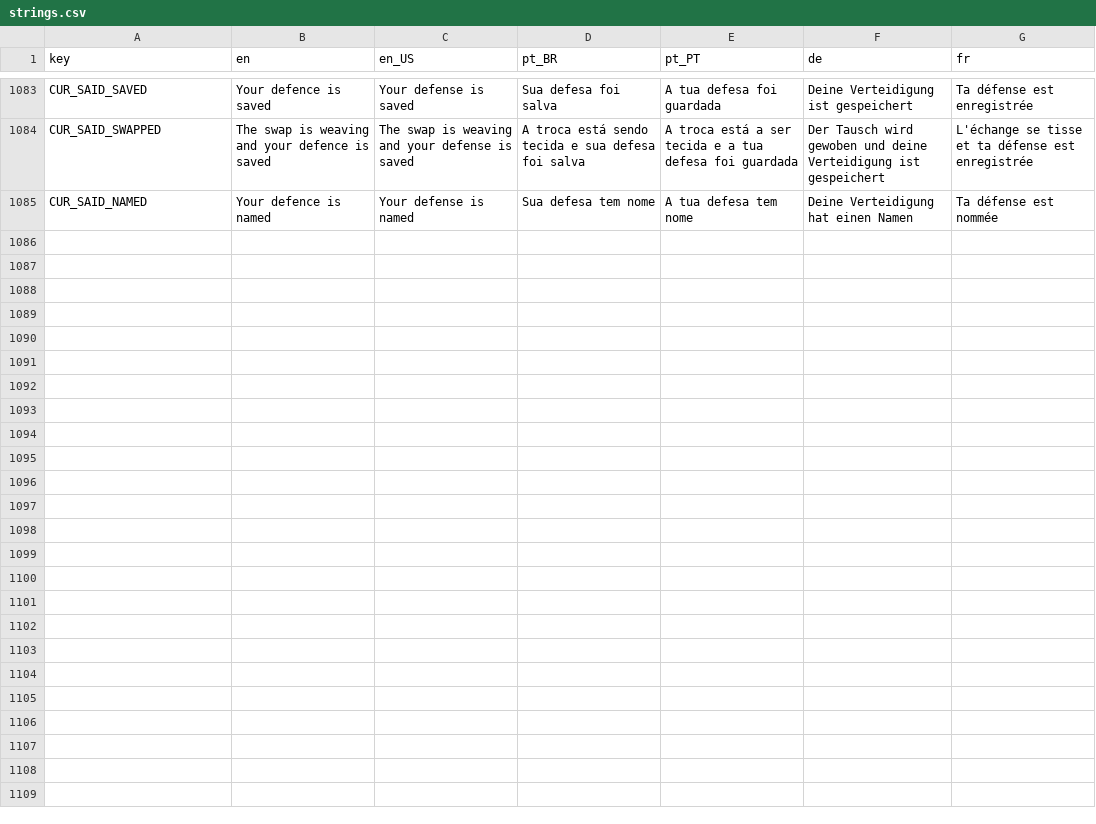
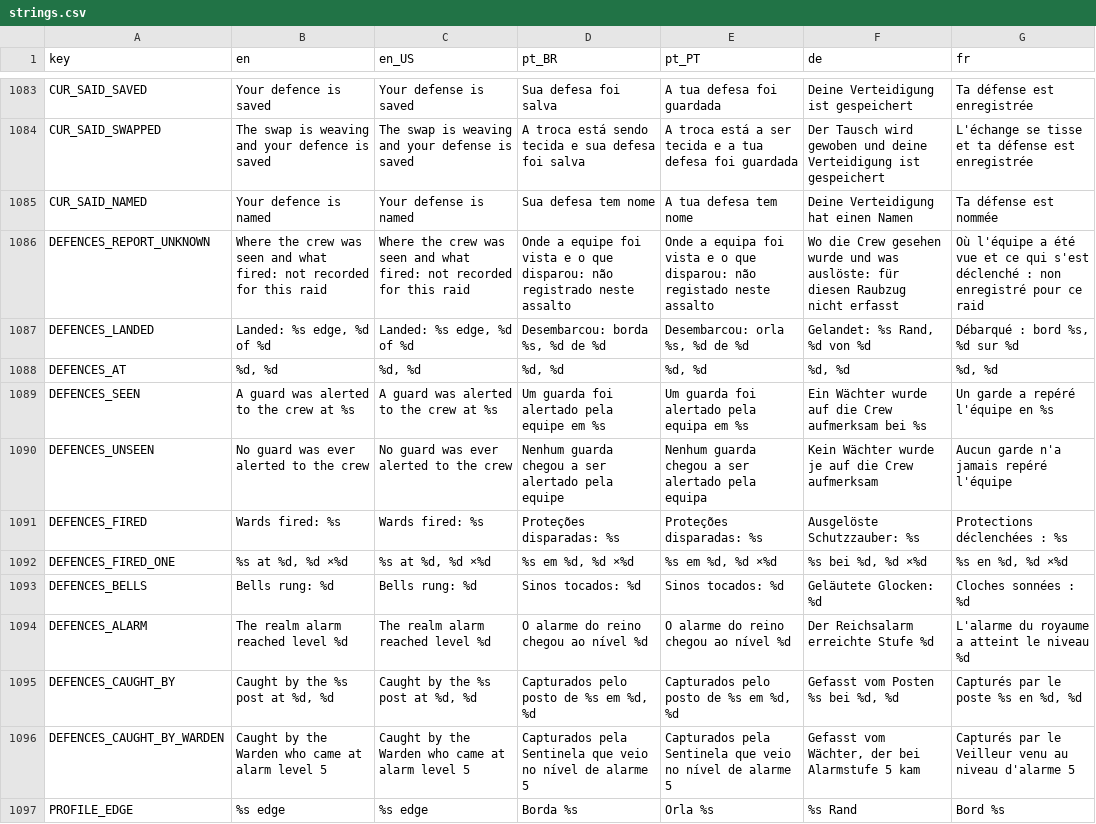
Before and after one commit to Fbba7/Ruleborn, a CSV file: client/i18n/strings.csv, drawn as a sheet; only a part is shown, gaps mark what is left out; the diff names each change by its address in the sheet, - before the commit and + after, or states it on an @@ line.

```diff
--- a/client/i18n/strings.csv
+++ b/client/i18n/strings.csv
+row 1086: DEFENCES_REPORT_UNKNOWN | Where the crew was seen and what fired: not recorded for this raid | Where the crew was seen and what fired: not recorded for this raid | Onde a equipe foi vista e o que disparou: não registrado neste assalto | Onde a equipa foi vista e o que disparou: não registado neste assalto | Wo die Crew gesehen wurde und was auslöste: für diesen Raubzug nicht erfasst | Où l'équipe a été vue et ce qui s'est déclenché : non enregistré pour ce raid
+row 1087: DEFENCES_LANDED | Landed: %s edge, %d of %d | Landed: %s edge, %d of %d | Desembarcou: borda %s, %d de %d | Desembarcou: orla %s, %d de %d | Gelandet: %s Rand, %d von %d | Débarqué : bord %s, %d sur %d
+row 1088: DEFENCES_AT | %d, %d | %d, %d | %d, %d | %d, %d | %d, %d | %d, %d
+row 1089: DEFENCES_SEEN | A guard was alerted to the crew at %s | A guard was alerted to the crew at %s | Um guarda foi alertado pela equipe em %s | Um guarda foi alertado pela equipa em %s | Ein Wächter wurde auf die Crew aufmerksam bei %s | Un garde a repéré l'équipe en %s
+row 1090: DEFENCES_UNSEEN | No guard was ever alerted to the crew | No guard was ever alerted to the crew | Nenhum guarda chegou a ser alertado pela equipe | Nenhum guarda chegou a ser alertado pela equipa | Kein Wächter wurde je auf die Crew aufmerksam | Aucun garde n'a jamais repéré l'équipe
+row 1091: DEFENCES_FIRED | Wards fired: %s | Wards fired: %s | Proteções disparadas: %s | Proteções disparadas: %s | Ausgelöste Schutzzauber: %s | Protections déclenchées : %s
+row 1092: DEFENCES_FIRED_ONE | %s at %d, %d ×%d | %s at %d, %d ×%d | %s em %d, %d ×%d | %s em %d, %d ×%d | %s bei %d, %d ×%d | %s en %d, %d ×%d
+row 1093: DEFENCES_BELLS | Bells rung: %d | Bells rung: %d | Sinos tocados: %d | Sinos tocados: %d | Geläutete Glocken: %d | Cloches sonnées : %d
+row 1094: DEFENCES_ALARM | The realm alarm reached level %d | The realm alarm reached level %d | O alarme do reino chegou ao nível %d | O alarme do reino chegou ao nível %d | Der Reichsalarm erreichte Stufe %d | L'alarme du royaume a atteint le niveau %d
+row 1095: DEFENCES_CAUGHT_BY | Caught by the %s post at %d, %d | Caught by the %s post at %d, %d | Capturados pelo posto de %s em %d, %d | Capturados pelo posto de %s em %d, %d | Gefasst vom Posten %s bei %d, %d | Capturés par le poste %s en %d, %d
+row 1096: DEFENCES_CAUGHT_BY_WARDEN | Caught by the Warden who came at alarm level 5 | Caught by the Warden who came at alarm level 5 | Capturados pela Sentinela que veio no nível de alarme 5 | Capturados pela Sentinela que veio no nível de alarme 5 | Gefasst vom Wächter, der bei Alarmstufe 5 kam | Capturés par le Veilleur venu au niveau d'alarme 5
+row 1097: PROFILE_EDGE | %s edge | %s edge | Borda %s | Orla %s | %s Rand | Bord %s
```
Also changed, not shown: 21 other files.
